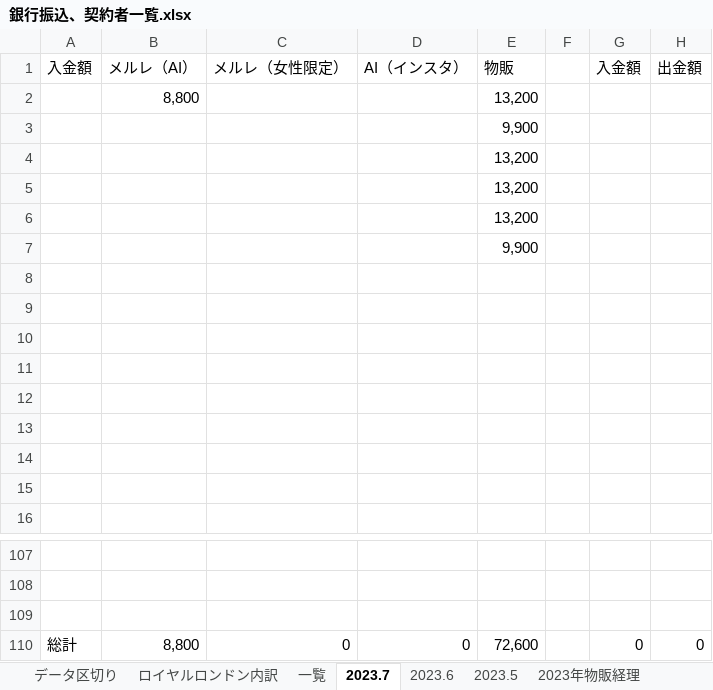
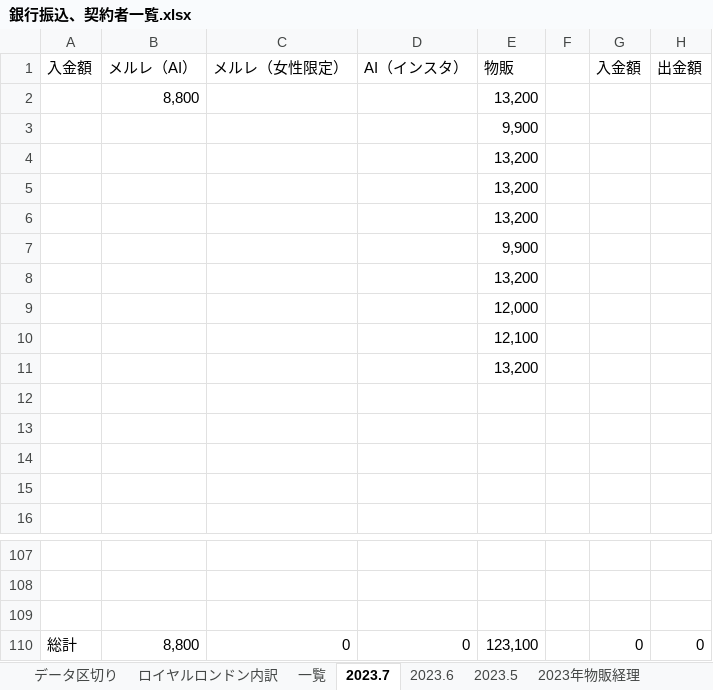
Before and after one commit to atsu0124shi/WorkFolder, an Excel workbook: 作業フォルダー/銀行振込、契約者一覧.xlsx, sheet 2023.7, drawn as a sheet; only a part is shown, gaps mark what is left out; values as stored, in another font and other column widths than the file's, no borders; the diff names each change by its address in the sheet, - before the commit and + after, or states it on an @@ line.

```diff
--- a/作業フォルダー/銀行振込、契約者一覧.xlsx (sheet 2023.7)
+++ b/作業フォルダー/銀行振込、契約者一覧.xlsx (sheet 2023.7)
-E8: (empty)
+E8: 13,200
-E9: (empty)
+E9: 12,000
-E10: (empty)
+E10: 12,100
-E11: (empty)
+E11: 13,200
-E110: 72,600
+E110: 123,100
```
Also changed, not shown: sheet ロイヤルロンドン内訳, sheet データ区切り, sheet 一覧, ひょうたさん_資料/物販管理簿.xlsx, メルレ/メルレ管理簿 _新契約書.xlsx, 9 other files.
